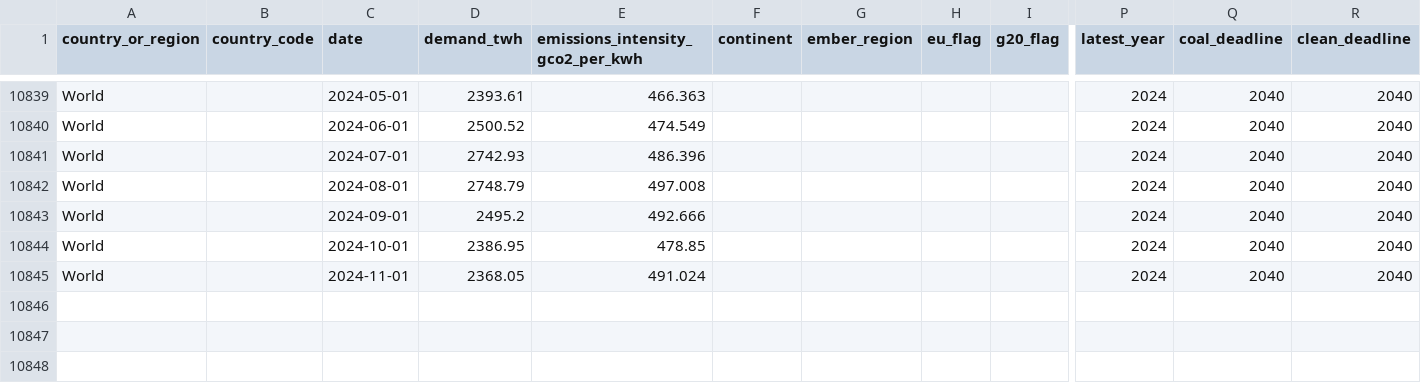
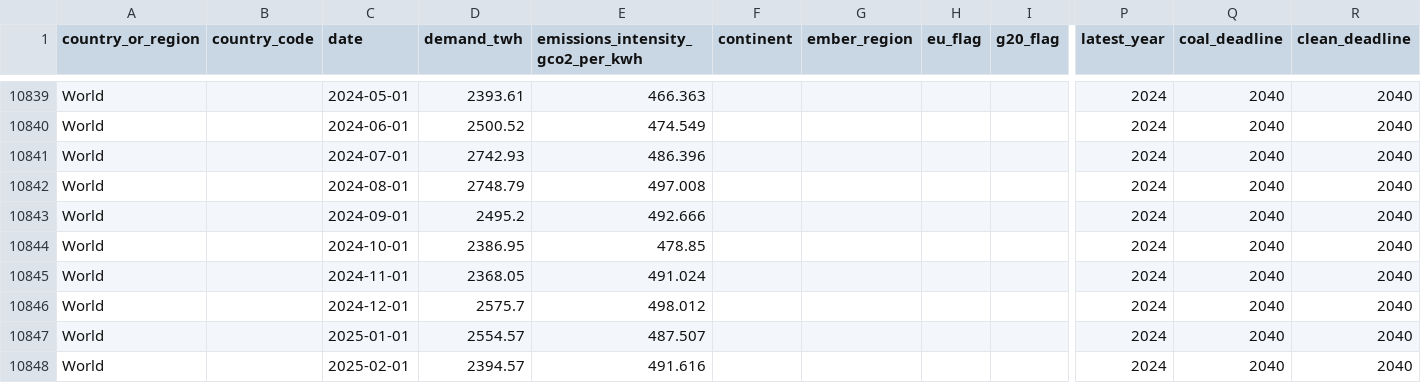
Before and after one commit to ember-climate/ember-data-api, a CSV file: data/api_country_overview_monthly.csv, drawn as a sheet; only a part is shown, gaps mark what is left out; rows hold the shown columns only; the diff names each change by its address in the sheet, - before the commit and + after, or states it on an @@ line.

```diff
--- a/data/api_country_overview_monthly.csv
+++ b/data/api_country_overview_monthly.csv
+row 10846: World |  | 2024-12-01 | 2575.7 | 498.012 |  |  |  |  | 2024 | 2040 | 2040
+row 10847: World |  | 2025-01-01 | 2554.57 | 487.507 |  |  |  |  | 2024 | 2040 | 2040
+row 10848: World |  | 2025-02-01 | 2394.57 | 491.616 |  |  |  |  | 2024 | 2040 | 2040
```
Also changed, not shown: data/api_country_overview_yearly.csv, 1 other file.
